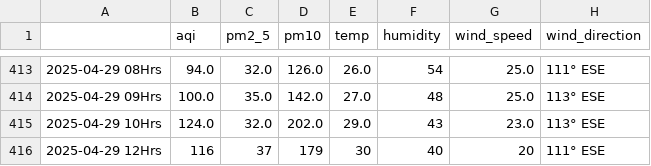
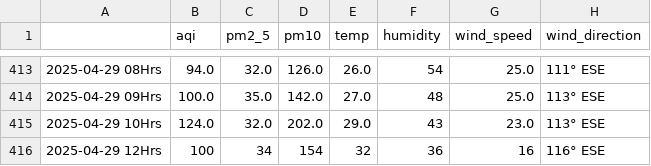
Before and after one commit to Prashant-Sharma-2056/Pollution-Tracker, a CSV file: levels_greater-noida.csv, drawn as a sheet; only a part is shown, gaps mark what is left out.

```diff
--- a/levels_greater-noida.csv
+++ b/levels_greater-noida.csv
@@ -415,2 +415,2 @@
 2025-04-29 10Hrs,124.0,32.0,202.0,29.0,43,23.0,113° ESE
-2025-04-29 12Hrs,116,37,179,30,40,20,111° ESE
+2025-04-29 12Hrs,100,34,154,32,36,16,116° ESE
```
Also changed, not shown: levels_ghaziabad.csv, levels_hisar.csv, 6 other files.
